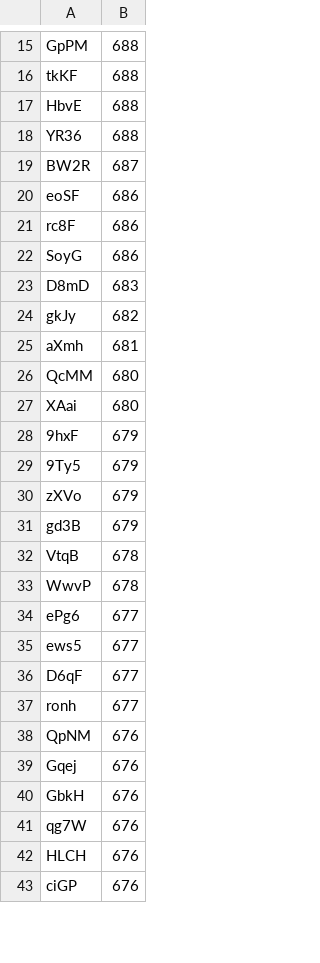
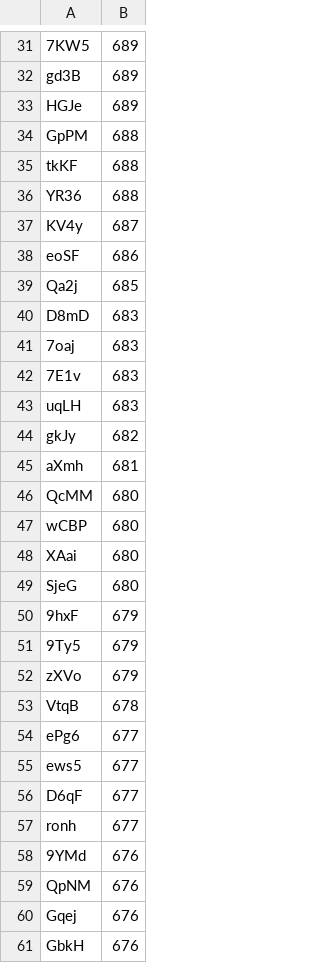
Before and after one commit to volosomniare/ffrk_scripting, a CSV file: roaming_warriors/sora_aasb1.csv, drawn as a sheet; only a part is shown, gaps mark what is left out; the shorter side is filled out with more unchanged rows; removed rows and columns are numbered as before the commit, all else as after; the diff covers the shown part only; the diff names each change by its address in the sheet, - before the commit and + after, or states it on an @@ line.

Commit message:
update sora rws

```diff
--- a/roaming_warriors/sora_aasb1.csv
+++ b/roaming_warriors/sora_aasb1.csv
+row 31: 7KW5 | 689
+row 32: gd3B | 689
+row 33: HGJe | 689
-row 17: HbvE | 688
-A37: BW2R
+A37: KV4y
-row 21: rc8F | 686
-row 22: SoyG | 686
+row 39: Qa2j | 685
+row 41: 7oaj | 683
+row 42: 7E1v | 683
+row 43: uqLH | 683
+row 47: wCBP | 680
+row 49: SjeG | 680
-row 31: gd3B | 679
-row 33: WwvP | 678
+row 58: 9YMd | 676
```
Also changed, not shown: 32 added rows, 37 removed rows and 6 edited cells elsewhere in this file, roaming_warriors/sora_aasb2.csv, roaming_warriors/sora_aasb3.csv, 11 other files.
